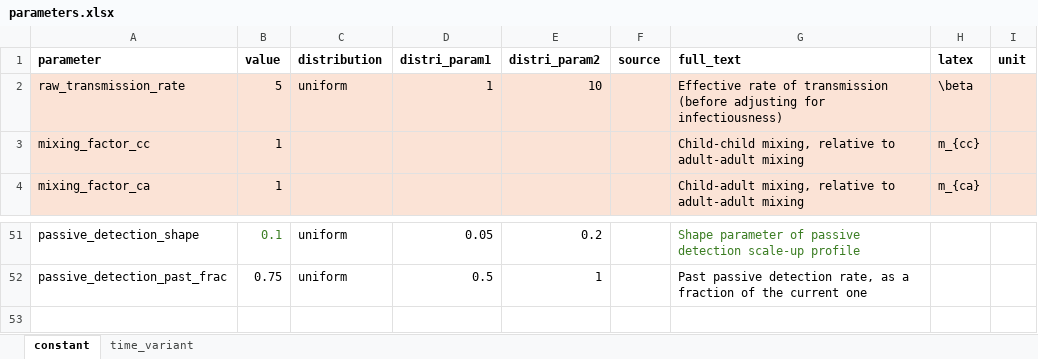
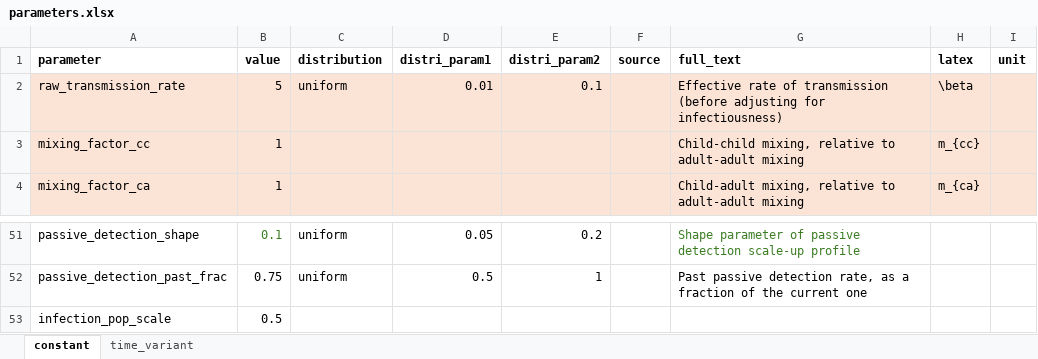
Before and after one commit to monash-emu/tb_hierarchical, an Excel workbook: data/parameters.xlsx, sheet constant, drawn as a sheet; only a part is shown, gaps mark what is left out; values as stored, in another font and other column widths than the file's, no borders; the diff names each change by its address in the sheet, - before the commit and + after, or states it on an @@ line.

```diff
--- a/data/parameters.xlsx (sheet constant)
+++ b/data/parameters.xlsx (sheet constant)
-D2 (distri_param1): 1
+D2 (distri_param1): 0.01
-E2 (distri_param2): 10
+E2 (distri_param2): 0.1
+row 53: infection_pop_scale | 0.5
```
Also changed, not shown: 1 other file.
